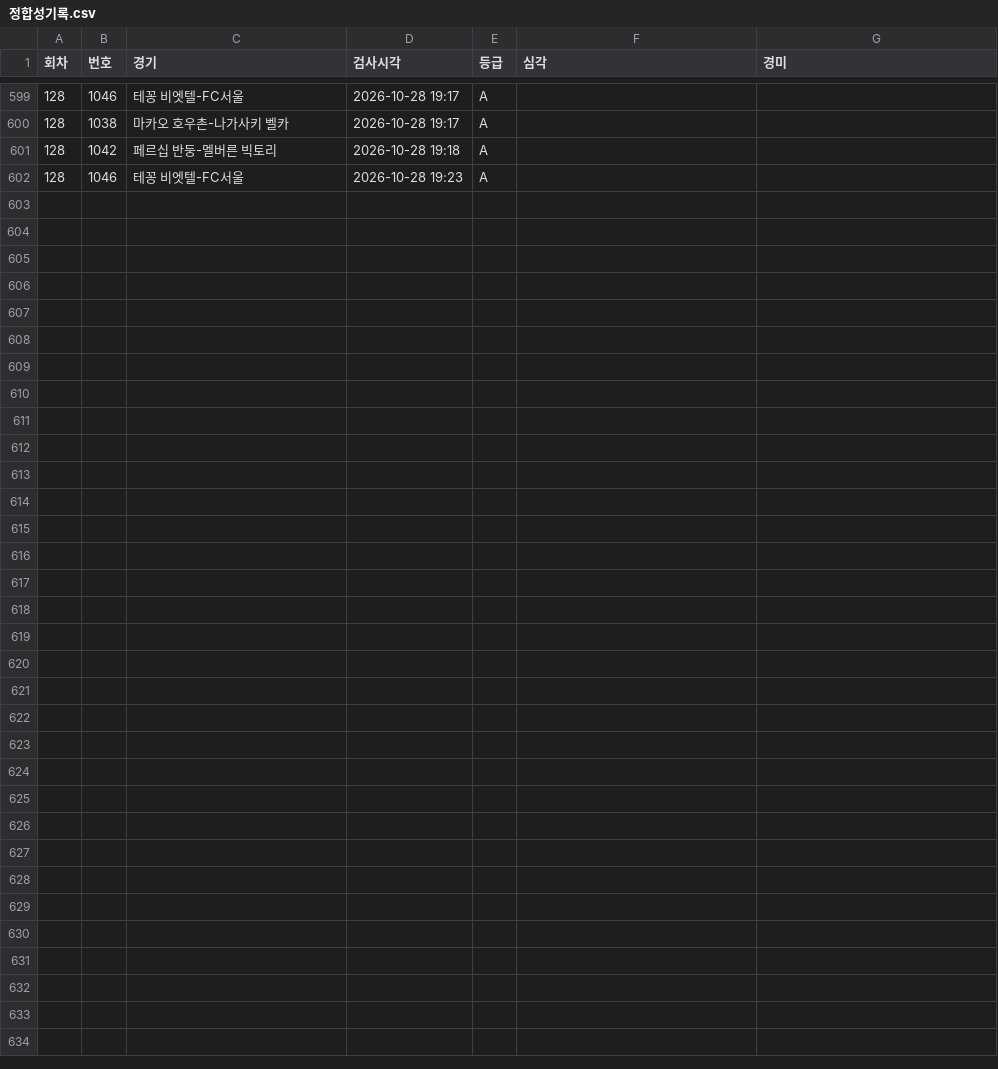
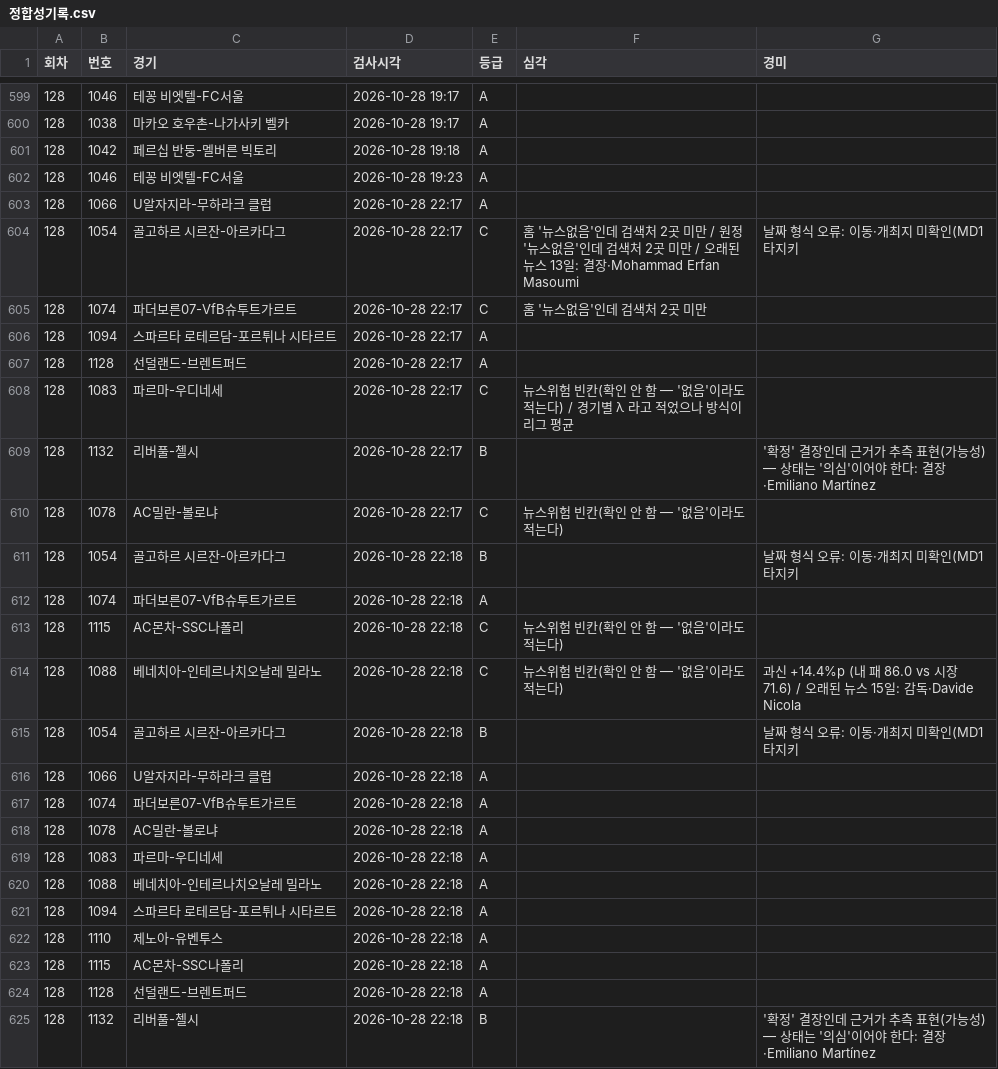
Before and after one commit to Mrzero-00/ai-playground, a CSV file: 승부예측 프로그램/data/정합성기록.csv, drawn as a sheet; only a part is shown, gaps mark what is left out.

```diff
--- a/승부예측 프로그램/data/정합성기록.csv
+++ b/승부예측 프로그램/data/정합성기록.csv
@@ -602 +602,24 @@
 128,1046,테꽁 비엣텔-FC서울,2026-10-28 19:23,A,,
+128,1066,U알자지라-무하라크 클럽,2026-10-28 22:17,A,,
+128,1054,골고하르 시르잔-아르카다그,2026-10-28 22:17,C,홈 '뉴스없음'인데 검색처 2곳 미만 / 원정 '뉴스없음'인데 검색처 2곳 미만 / 오래된 뉴스 13일: 결장·Mohammad Erfan Masoumi,날짜 형식 오류: 이동·개최지 미확인(MD1 타지키
+128,1074,파더보른07-VfB슈투트가르트,2026-10-28 22:17,C,홈 '뉴스없음'인데 검색처 2곳 미만,
+128,1094,스파르타 로테르담-포르튀나 시타르트,2026-10-28 22:17,A,,
+128,1128,선덜랜드-브렌트퍼드,2026-10-28 22:17,A,,
+128,1083,파르마-우디네세,2026-10-28 22:17,C,뉴스위험 빈칸(확인 안 함 — '없음'이라도 적는다) / 경기별 λ 라고 적었으나 방식이 리그 평균,
+128,1132,리버풀-첼시,2026-10-28 22:17,B,,'확정' 결장인데 근거가 추측 표현(가능성) — 상태는 '의심'이어야 한다: 결장·Emiliano Martínez
+128,1078,AC밀란-볼로냐,2026-10-28 22:17,C,뉴스위험 빈칸(확인 안 함 — '없음'이라도 적는다),
+128,1054,골고하르 시르잔-아르카다그,2026-10-28 22:18,B,,날짜 형식 오류: 이동·개최지 미확인(MD1 타지키
+128,1074,파더보른07-VfB슈투트가르트,2026-10-28 22:18,A,,
+128,1115,AC몬차-SSC나폴리,2026-10-28 22:18,C,뉴스위험 빈칸(확인 안 함 — '없음'이라도 적는다),
+128,1088,베네치아-인테르나치오날레 밀라노,2026-10-28 22:18,C,뉴스위험 빈칸(확인 안 함 — '없음'이라도 적는다),과신 +14.4%p (내 패 86.0 vs 시장 71.6) / 오래된 뉴스 15일: 감독·Davide Nicola
+128,1054,골고하르 시르잔-아르카다그,2026-10-28 22:18,B,,날짜 형식 오류: 이동·개최지 미확인(MD1 타지키
+128,1066,U알자지라-무하라크 클럽,2026-10-28 22:18,A,,
+128,1074,파더보른07-VfB슈투트가르트,2026-10-28 22:18,A,,
+128,1078,AC밀란-볼로냐,2026-10-28 22:18,A,,
+128,1083,파르마-우디네세,2026-10-28 22:18,A,,
+128,1088,베네치아-인테르나치오날레 밀라노,2026-10-28 22:18,A,,
+128,1094,스파르타 로테르담-포르튀나 시타르트,2026-10-28 22:18,A,,
+128,1110,제노아-유벤투스,2026-10-28 22:18,A,,
+128,1115,AC몬차-SSC나폴리,2026-10-28 22:18,A,,
+128,1128,선덜랜드-브렌트퍼드,2026-10-28 22:18,A,,
+128,1132,리버풀-첼시,2026-10-28 22:18,B,,'확정' 결장인데 근거가 추측 표현(가능성) — 상태는 '의심'이어야 한다: 결장·Emiliano Martínez
```
Also changed, not shown: 승부예측 프로그램/data/이변기록.csv, 승부예측 프로그램/분석일정.csv, 15 other files.
